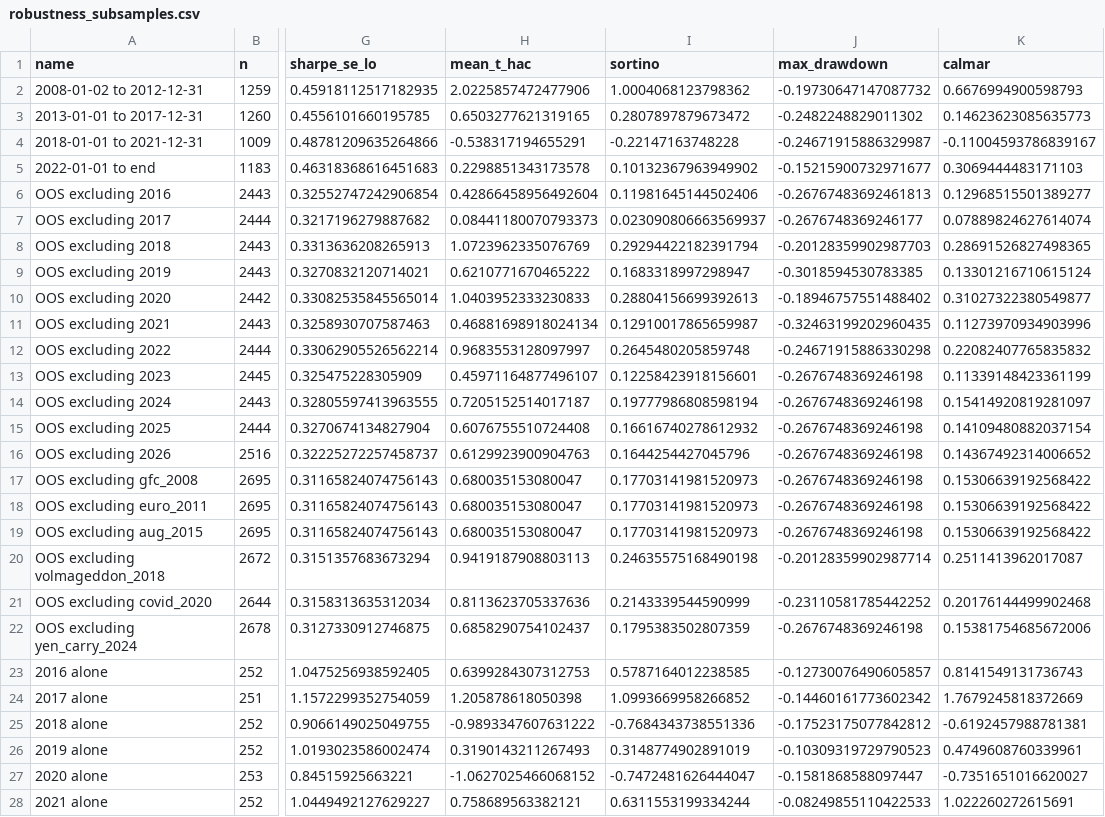
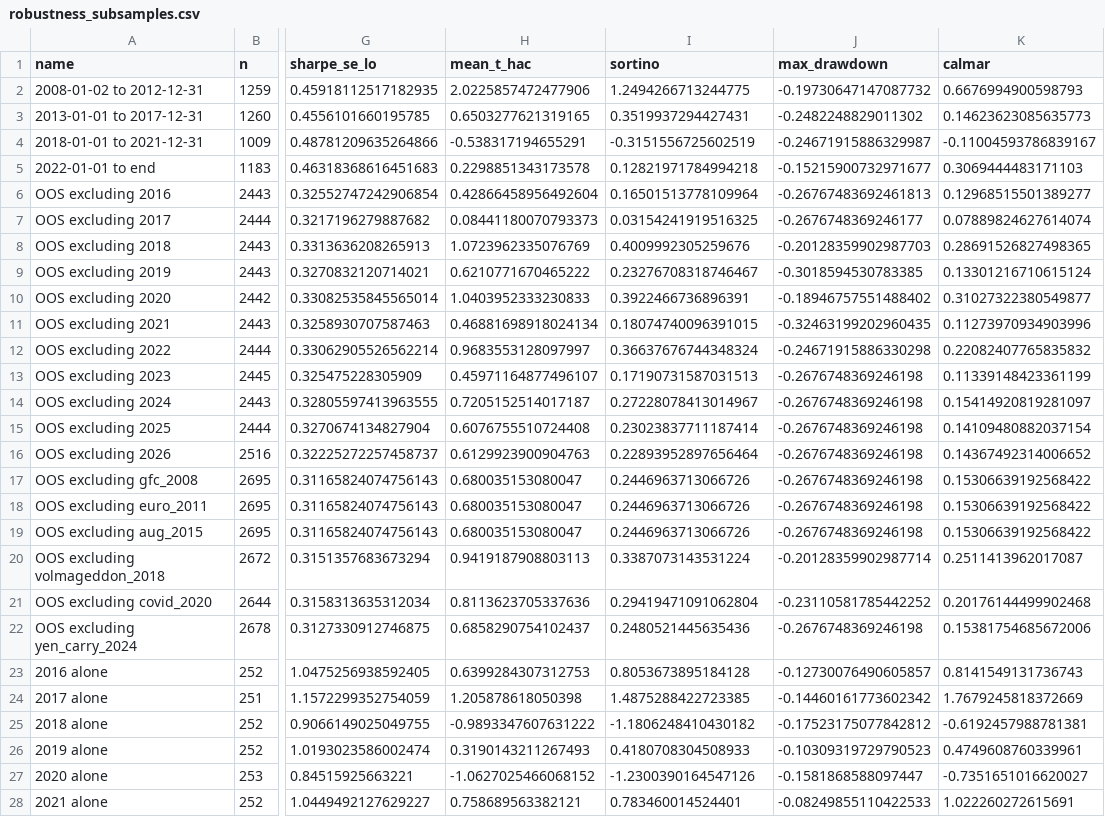
Before and after one commit to soham-parundekar/short-vol-etps-vix-carry, a CSV file: reports/tables/robustness_subsamples.csv, drawn as a sheet; only a part is shown, gaps mark what is left out; the diff covers the shown part only; the diff names each change by its address in the sheet, - before the commit and + after, or states it on an @@ line.

```diff
--- a/reports/tables/robustness_subsamples.csv
+++ b/reports/tables/robustness_subsamples.csv
-I2 (sortino): 1.0004068123798362
+I2 (sortino): 1.2494266713244775
-I3 (sortino): 0.2807897879673472
+I3 (sortino): 0.3519937294427431
-I4 (sortino): -0.22147163748228
+I4 (sortino): -0.3151556725602519
-I5 (sortino): 0.10132367963949902
+I5 (sortino): 0.12821971784994218
-I6 (sortino): 0.11981645144502406
+I6 (sortino): 0.16501513778109964
-I7 (sortino): 0.023090806663569937
+I7 (sortino): 0.03154241919516325
-I8 (sortino): 0.29294422182391794
+I8 (sortino): 0.4009992305259676
-I9 (sortino): 0.1683318997298947
+I9 (sortino): 0.23276708318746467
-I10 (sortino): 0.28804156699392613
+I10 (sortino): 0.3922466736896391
-I11 (sortino): 0.12910017865659987
+I11 (sortino): 0.18074740096391015
-I12 (sortino): 0.2645480205859748
+I12 (sortino): 0.36637676744348324
-I13 (sortino): 0.12258423918156601
+I13 (sortino): 0.17190731587031513
-I14 (sortino): 0.19777986808598194
+I14 (sortino): 0.27228078413014967
-I15 (sortino): 0.16616740278612932
+I15 (sortino): 0.23023837711187414
-I16 (sortino): 0.1644254427045796
+I16 (sortino): 0.22893952897656464
-I17:I19 (sortino): 0.17703141981520973
+I17:I19 (sortino): 0.2446963713066726
-I20 (sortino): 0.24635575168490198
+I20 (sortino): 0.3387073143531224
-I21 (sortino): 0.2143339544590999
+I21 (sortino): 0.29419471091062804
-I22 (sortino): 0.1795383502807359
+I22 (sortino): 0.2480521445635436
-I23 (sortino): 0.5787164012238585
+I23 (sortino): 0.8053673895184128
-I24 (sortino): 1.0993669958266852
+I24 (sortino): 1.4875288422723385
-I25 (sortino): -0.7684343738551336
+I25 (sortino): -1.1806248410430182
-I26 (sortino): 0.3148774902891019
+I26 (sortino): 0.4180708304508933
-I27 (sortino): -0.7472481626444047
+I27 (sortino): -1.2300390164547126
-I28 (sortino): 0.6311553199334244
+I28 (sortino): 0.783460014524401
```
Also changed, not shown: 5 edited cells elsewhere in this file, reports/tables/backtest_variants.csv, reports/tables/performance_design.csv, 12 other files.
